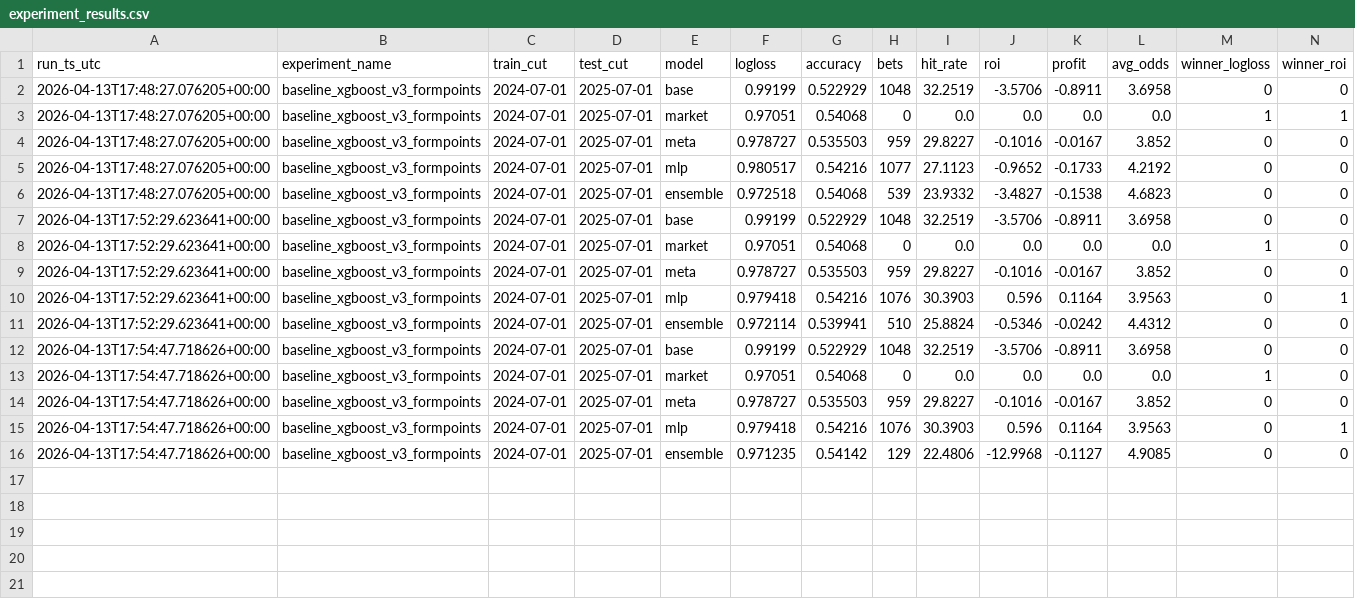
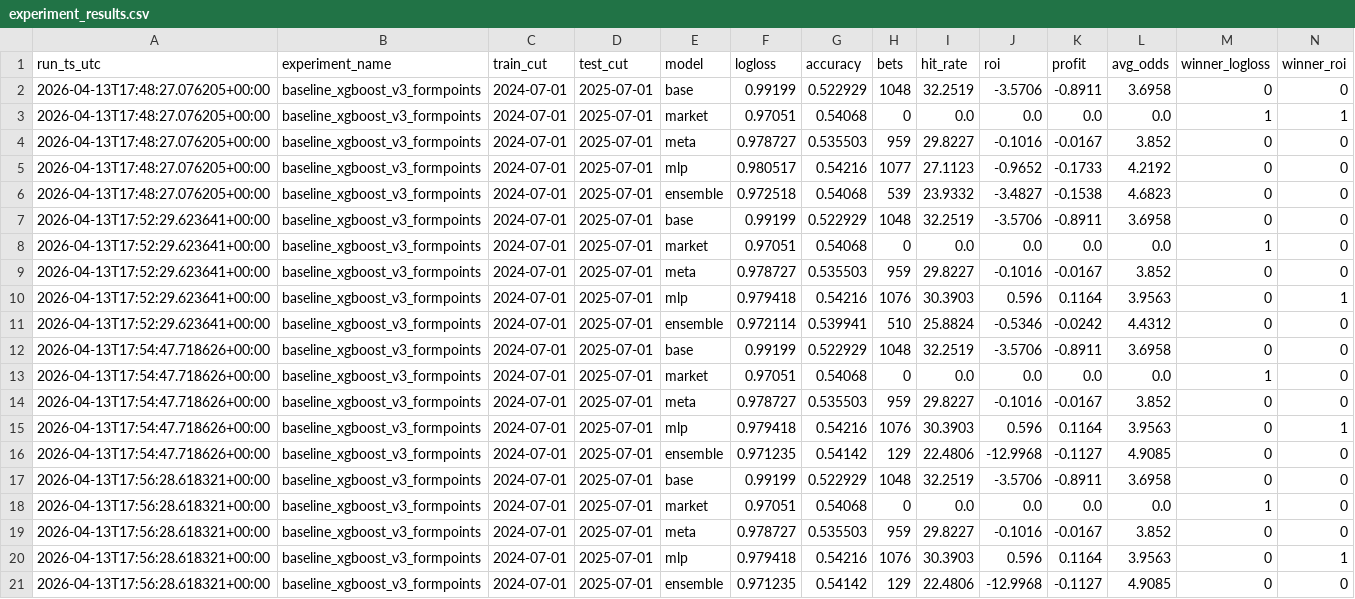
Before and after one commit to Helcomn/SerieA_predictionmodel, a CSV file: artifacts/experiment_results.csv, drawn as a sheet; the diff names each change by its address in the sheet, - before the commit and + after, or states it on an @@ line.

```diff
--- a/artifacts/experiment_results.csv
+++ b/artifacts/experiment_results.csv
+row 17: 2026-04-13T17:56:28.618321+00:00 | baseline_xgboost_v3_formpoints | 2024-07-01 | 2025-07-01 | base | 0.99199 | 0.522929 | 1048 | 32.2519 | -3.5706 | -0.8911 | 3.6958 | 0 | 0
+row 18: 2026-04-13T17:56:28.618321+00:00 | baseline_xgboost_v3_formpoints | 2024-07-01 | 2025-07-01 | market | 0.97051 | 0.54068 | 0 | 0.0 | 0.0 | 0.0 | 0.0 | 1 | 0
+row 19: 2026-04-13T17:56:28.618321+00:00 | baseline_xgboost_v3_formpoints | 2024-07-01 | 2025-07-01 | meta | 0.978727 | 0.535503 | 959 | 29.8227 | -0.1016 | -0.0167 | 3.852 | 0 | 0
+row 20: 2026-04-13T17:56:28.618321+00:00 | baseline_xgboost_v3_formpoints | 2024-07-01 | 2025-07-01 | mlp | 0.979418 | 0.54216 | 1076 | 30.3903 | 0.596 | 0.1164 | 3.9563 | 0 | 1
+row 21: 2026-04-13T17:56:28.618321+00:00 | baseline_xgboost_v3_formpoints | 2024-07-01 | 2025-07-01 | ensemble | 0.971235 | 0.54142 | 129 | 22.4806 | -12.9968 | -0.1127 | 4.9085 | 0 | 0
```
Also changed, not shown: artifacts/feature_ablations.csv, 1 other file.
